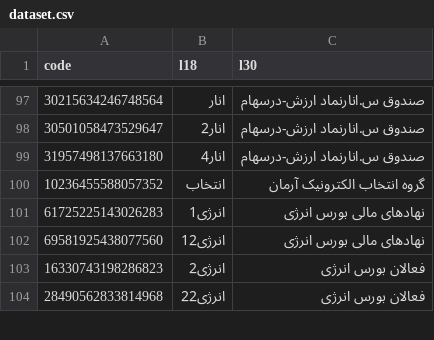
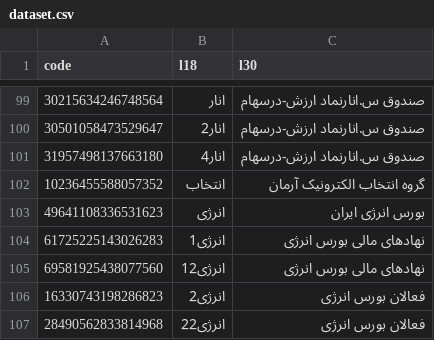
Before and after one commit to 5j9/tsetmc, a CSV file: tsetmc/dataset/dataset.csv, drawn as a sheet; only a part is shown, gaps mark what is left out; the diff covers the shown part only.

Commit message:
chore: update dataset.csv

```diff
--- a/tsetmc/dataset/dataset.csv
+++ b/tsetmc/dataset/dataset.csv
@@ -100,2 +102,3 @@
 10236455588057352,انتخاب,گروه انتخاب الکترونیک آرمان
+49641108336531623,انرژی,بورس انرژی ایران
 61725225143026283,انرژی1,نهادهای مالی بورس انرژی
```
Also changed, not shown: 17 added rows, 2 removed rows and 1 edited cell elsewhere in this file, 1 other file.
